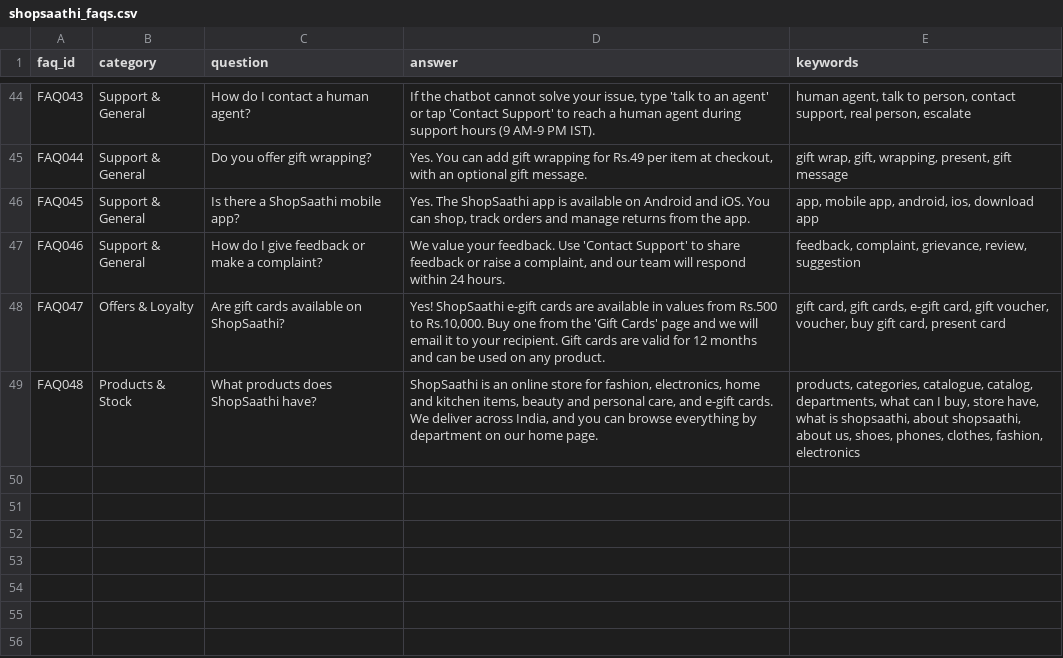
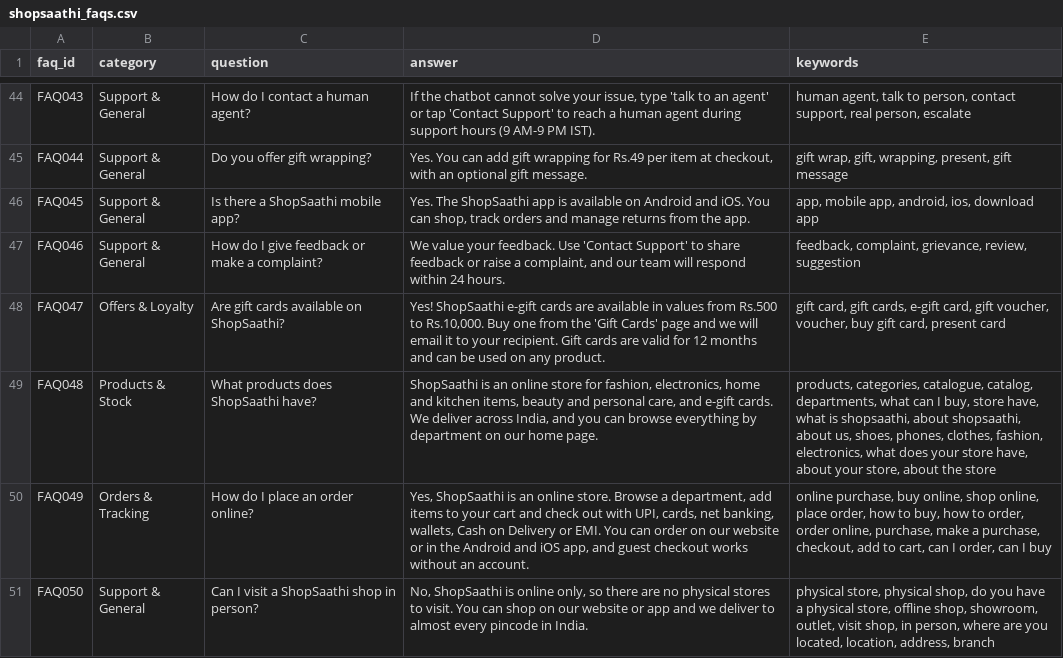
Before and after one commit to aarthybk-cyber/shopsaathi-chatbot, a CSV file: data/shopsaathi_faqs.csv, drawn as a sheet; only a part is shown, gaps mark what is left out.

Commit message:
Add files via upload

```diff
--- a/data/shopsaathi_faqs.csv
+++ b/data/shopsaathi_faqs.csv
@@ -48,2 +48,4 @@ FAQ046,Support & General,How do I give feedback or make a complaint?,"We value y
 FAQ047,Offers & Loyalty,Are gift cards available on ShopSaathi?,"Yes! ShopSaathi e-gift cards are available in values from Rs.500 to Rs.10,000. Buy one from the 'Gift Cards' page and we will email it to your recipient. Gift cards are valid for 12 months and can be used on any product.","gift card, gift cards, e-gift card, gift voucher, voucher, buy gift card, present card"
-FAQ048,Products & Stock,What products does ShopSaathi have?,"ShopSaathi is an online store for fashion, electronics, home and kitchen items, beauty and personal care, and e-gift cards. We deliver across India, and you can browse everything by department on our home page.","products, categories, catalogue, catalog, departments, what can I buy, store have, what is shopsaathi, about shopsaathi, about us, shoes, phones, clothes, fashion, electronics"
+FAQ048,Products & Stock,What products does ShopSaathi have?,"ShopSaathi is an online store for fashion, electronics, home and kitchen items, beauty and personal care, and e-gift cards. We deliver across India, and you can browse everything by department on our home page.","products, categories, catalogue, catalog, departments, what can I buy, store have, what is shopsaathi, about shopsaathi, about us, shoes, phones, clothes, fashion, electronics, what does your store have, about your store, about the store"
+FAQ049,Orders & Tracking,How do I place an order online?,"Yes, ShopSaathi is an online store. Browse a department, add items to your cart and check out with UPI, cards, net banking, wallets, Cash on Delivery or EMI. You can order on our website or in the Android and iOS app, and guest checkout works without an account.","online purchase, buy online, shop online, place order, how to buy, how to order, order online, purchase, make a purchase, checkout, add to cart, can I order, can I buy"
+FAQ050,Support & General,Can I visit a ShopSaathi shop in person?,"No, ShopSaathi is online only, so there are no physical stores to visit. You can shop on our website or app and we deliver to almost every pincode in India.","physical store, physical shop, do you have a physical store, offline shop, showroom, outlet, visit shop, in person, where are you located, location, address, branch"
```
